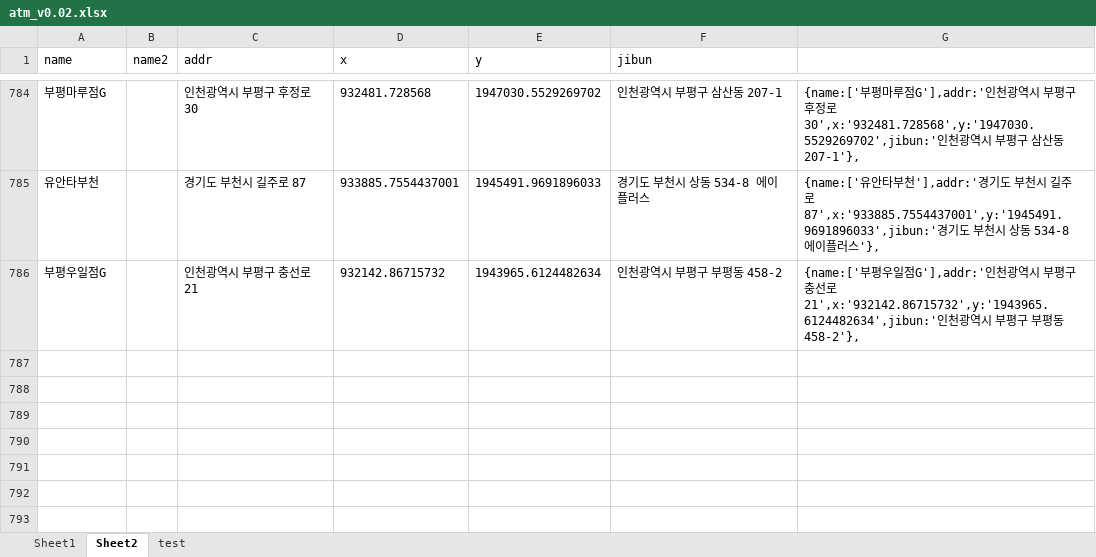
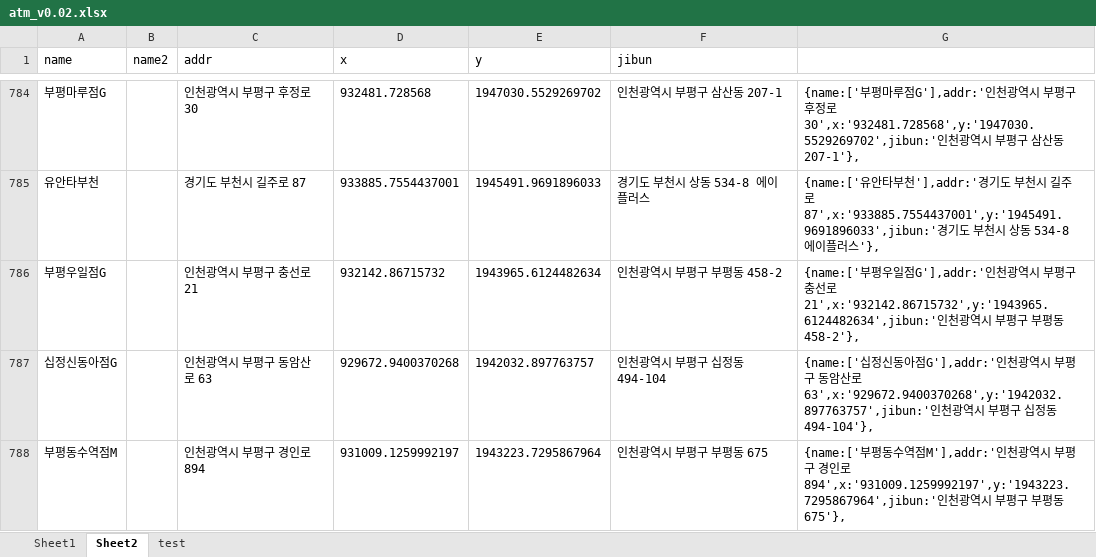
Before and after one commit to hyeokpark/atm, an Excel workbook: atm_v0.02.xlsx, sheet Sheet2, drawn as a sheet; only a part is shown, gaps mark what is left out; values as stored, in another font and other column widths than the file's, no borders; the diff names each change by its address in the sheet, - before the commit and + after, or states it on an @@ line.

```diff
--- a/atm_v0.02.xlsx (sheet Sheet2)
+++ b/atm_v0.02.xlsx (sheet Sheet2)
+row 787: 십정신동아점G |  | 인천광역시 부평구 동암산로 63 | 929672.9400370268 | 1942032.897763757 | 인천광역시 부평구 십정동 494-104 | {name:['십정신동아점G'],addr:'인천광역시 부평구 동암산로 63',x:'929672.9400370268',y:'1942032.897763757',jibun:'인천광역시 부평구 십정동 494-104'},
+row 788: 부평동수역점M |  | 인천광역시 부평구 경인로 894 | 931009.1259992197 | 1943223.7295867964 | 인천광역시 부평구 부평동 675 | {name:['부평동수역점M'],addr:'인천광역시 부평구 경인로 894',x:'931009.1259992197',y:'1943223.7295867964',jibun:'인천광역시 부평구 부평동 675'},
```
Also changed, not shown: 1 other file.
